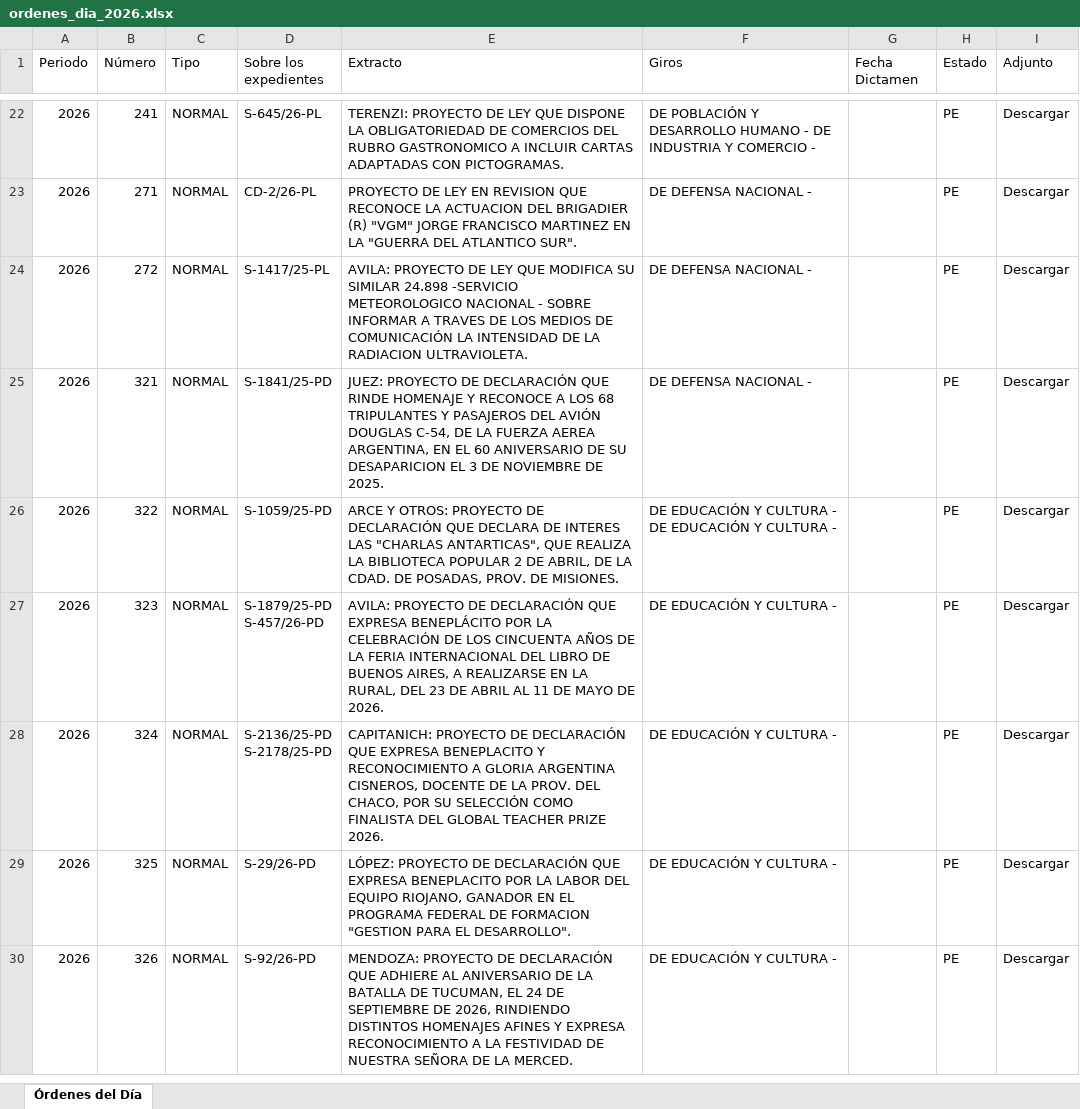
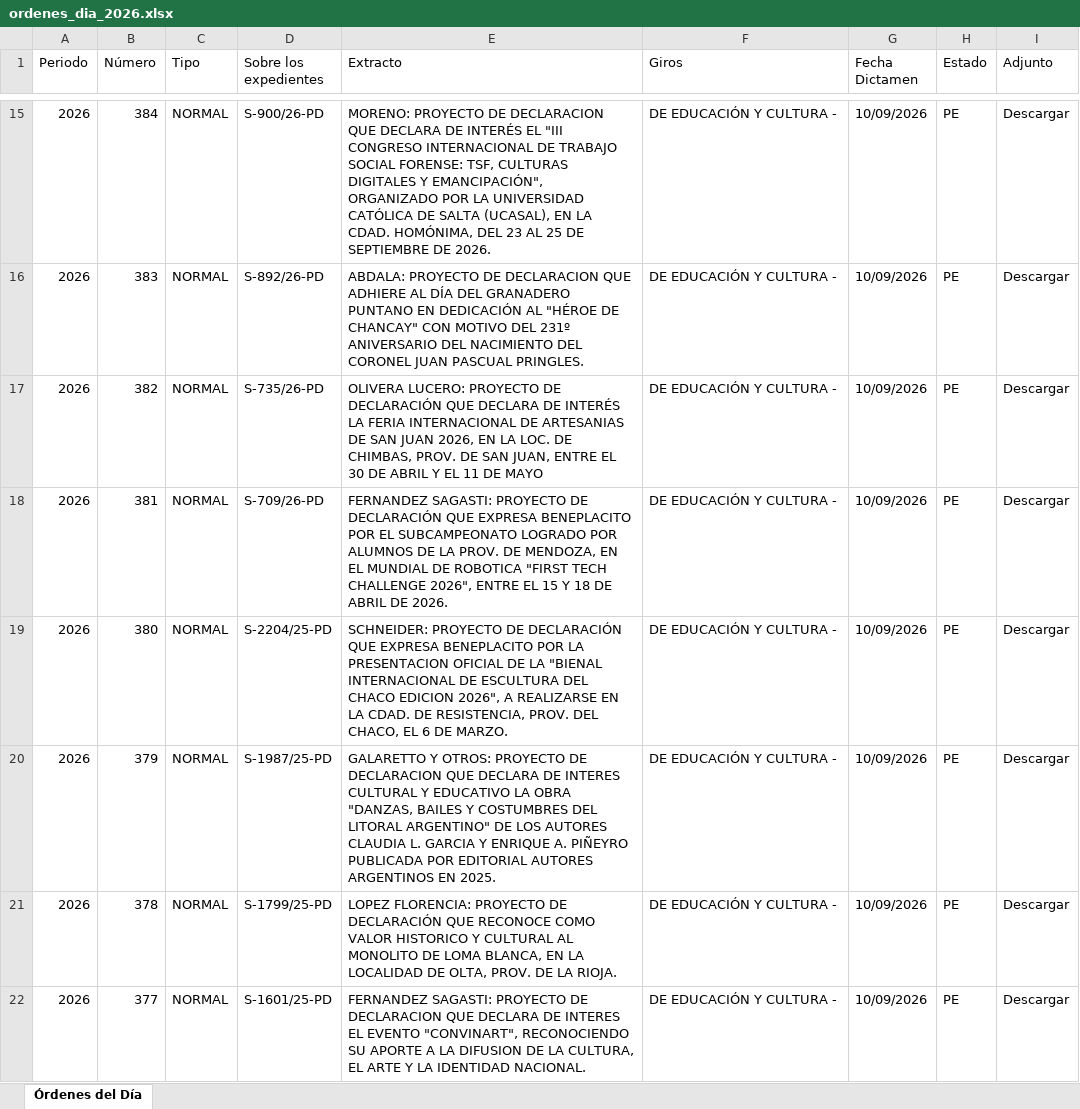
Before and after one commit to bonifaciomariano/hsn-sistema-legislativo, an Excel workbook: ordenes_dia_2026.xlsx, sheet Órdenes del Día, drawn as a sheet; only a part is shown, gaps mark what is left out; values as stored, in another font and other column widths than the file's, no cell formats; removed rows and columns are numbered as before the commit, all else as after; ↵ is a line break in a cell; the diff covers the shown part only; the diff names each change by its address in the sheet, - before the commit and + after, or states it on an @@ line.

```diff
--- a/ordenes_dia_2026.xlsx (sheet Órdenes del Día)
+++ b/ordenes_dia_2026.xlsx (sheet Órdenes del Día)
-B15 (Número): 241
+B15 (Número): 384
-D15 (Sobre los expedientes): S-645/26-PL
+D15 (Sobre los expedientes): S-900/26-PD
-E15 (Extracto): TERENZI: PROYECTO DE LEY QUE DISPONE LA OBLIGATORIEDAD DE COMERCIOS DEL RUBRO GASTRONOMICO A INCLUIR CARTAS ADAPTADAS CON PICTOGRAMAS.
+E15 (Extracto): MORENO: PROYECTO DE DECLARACION QUE DECLARA DE INTERÉS EL "III CONGRESO INTERNACIONAL DE TRABAJO SOCIAL FORENSE: TSF, CULTURAS DIGITALES Y EMANCIPACIÓN", ORGANIZADO POR LA UNIVERSIDAD CATÓLICA DE SALTA (UCASAL), EN LA CDAD. HOMÓNIMA, DEL 23 AL 25 DE SEPTIEMBRE DE 2026.
-F15 (Giros): DE POBLACIÓN Y DESARROLLO HUMANO - DE INDUSTRIA Y COMERCIO -
+F15 (Giros): DE EDUCACIÓN Y CULTURA -
-G15:G16 (Fecha Dictamen): (empty)
+G15:G16 (Fecha Dictamen): 10/09/2026
-B16 (Número): 271
+B16 (Número): 383
-D16 (Sobre los expedientes): CD-2/26-PL
+D16 (Sobre los expedientes): S-892/26-PD
-E16 (Extracto): PROYECTO DE LEY EN REVISION QUE RECONOCE LA ACTUACION DEL BRIGADIER (R) "VGM" JORGE FRANCISCO MARTINEZ EN LA "GUERRA DEL ATLANTICO SUR".
+E16 (Extracto): ABDALA: PROYECTO DE DECLARACION QUE ADHIERE AL DÍA DEL GRANADERO PUNTANO EN DEDICACIÓN AL "HÉROE DE CHANCAY" CON MOTIVO DEL 231º ANIVERSARIO DEL NACIMIENTO DEL CORONEL JUAN PASCUAL PRINGLES.
-F16 (Giros): DE DEFENSA NACIONAL -
+F16 (Giros): DE EDUCACIÓN Y CULTURA -
-row 24: 2026 | 272 | NORMAL | S-1417/25-PL | AVILA: PROYECTO DE LEY QUE MODIFICA SU SIMILAR 24.898 -SERVICIO METEOROLOGICO NACIONAL - SOBRE INFORMAR A TRAVES DE LOS MEDIOS DE COMUNICACIÓN LA INTENSIDAD DE LA RADIACION ULTRAVIOLETA. | DE DEFENSA NACIONAL - |  | PE | Descargar
-B17 (Número): 321
+B17 (Número): 382
-D17 (Sobre los expedientes): S-1841/25-PD
+D17 (Sobre los expedientes): S-735/26-PD
-E17 (Extracto): JUEZ: PROYECTO DE DECLARACIÓN QUE RINDE HOMENAJE Y RECONOCE A LOS 68 TRIPULANTES Y PASAJEROS DEL AVIÓN DOUGLAS C-54, DE LA FUERZA AEREA ARGENTINA, EN EL 60 ANIVERSARIO DE SU DESAPARICION EL 3 DE NOVIEMBRE DE 2025.
+E17 (Extracto): OLIVERA LUCERO: PROYECTO DE DECLARACIÓN QUE DECLARA DE INTERÉS LA FERIA INTERNACIONAL DE ARTESANIAS DE SAN JUAN 2026, EN LA LOC. DE CHIMBAS, PROV. DE SAN JUAN, ENTRE EL 30 DE ABRIL Y EL 11 DE MAYO
-F17 (Giros): DE DEFENSA NACIONAL -
+F17 (Giros): DE EDUCACIÓN Y CULTURA -
-G17:G22 (Fecha Dictamen): (empty)
+G17:G22 (Fecha Dictamen): 10/09/2026
-B18 (Número): 322
+B18 (Número): 381
-D18 (Sobre los expedientes): S-1059/25-PD
+D18 (Sobre los expedientes): S-709/26-PD
-E18 (Extracto): ARCE Y OTROS: PROYECTO DE DECLARACIÓN QUE DECLARA DE INTERES LAS "CHARLAS ANTARTICAS", QUE REALIZA LA BIBLIOTECA POPULAR 2 DE ABRIL, DE LA CDAD. DE POSADAS, PROV. DE MISIONES.
+E18 (Extracto): FERNANDEZ SAGASTI: PROYECTO DE DECLARACIÓN QUE EXPRESA BENEPLACITO POR EL SUBCAMPEONATO LOGRADO POR ALUMNOS DE LA PROV. DE MENDOZA, EN EL MUNDIAL DE ROBOTICA "FIRST TECH CHALLENGE 2026", ENTRE EL 15 Y 18 DE ABRIL DE 2026.
-F18 (Giros): DE EDUCACIÓN Y CULTURA - DE EDUCACIÓN Y CULTURA -
+F18 (Giros): DE EDUCACIÓN Y CULTURA -
-B19 (Número): 323
+B19 (Número): 380
-D19 (Sobre los expedientes): S-1879/25-PD ↵ S-457/26-PD
+D19 (Sobre los expedientes): S-2204/25-PD
-E19 (Extracto): AVILA: PROYECTO DE DECLARACIÓN QUE EXPRESA BENEPLÁCITO POR LA CELEBRACIÓN DE LOS CINCUENTA AÑOS DE LA FERIA INTERNACIONAL DEL LIBRO DE BUENOS AIRES, A REALIZARSE EN LA RURAL, DEL 23 DE ABRIL AL 11 DE MAYO DE 2026.
+E19 (Extracto): SCHNEIDER: PROYECTO DE DECLARACIÓN QUE EXPRESA BENEPLACITO POR LA PRESENTACION OFICIAL DE LA "BIENAL INTERNACIONAL DE ESCULTURA DEL CHACO EDICION 2026", A REALIZARSE EN LA CDAD. DE RESISTENCIA, PROV. DEL CHACO, EL 6 DE MARZO.
-B20 (Número): 324
+B20 (Número): 379
-D20 (Sobre los expedientes): S-2136/25-PD ↵ S-2178/25-PD
+D20 (Sobre los expedientes): S-1987/25-PD
-E20 (Extracto): CAPITANICH: PROYECTO DE DECLARACIÓN QUE EXPRESA BENEPLACITO Y RECONOCIMIENTO A GLORIA ARGENTINA CISNEROS, DOCENTE DE LA PROV. DEL CHACO, POR SU SELECCIÓN COMO FINALISTA DEL GLOBAL TEACHER PRIZE 2026.
+E20 (Extracto): GALARETTO Y OTROS: PROYECTO DE DECLARACION QUE DECLARA DE INTERES CULTURAL Y EDUCATIVO LA OBRA "DANZAS, BAILES Y COSTUMBRES DEL LITORAL ARGENTINO" DE LOS AUTORES CLAUDIA L. GARCIA Y ENRIQUE A. PIÑEYRO PUBLICADA POR EDITORIAL AUTORES ARGENTINOS EN 2025.
-B21 (Número): 325
+B21 (Número): 378
-D21 (Sobre los expedientes): S-29/26-PD
+D21 (Sobre los expedientes): S-1799/25-PD
-E21 (Extracto): LÓPEZ: PROYECTO DE DECLARACIÓN QUE EXPRESA BENEPLACITO POR LA LABOR DEL EQUIPO RIOJANO, GANADOR EN EL PROGRAMA FEDERAL DE FORMACION "GESTION PARA EL DESARROLLO".
+E21 (Extracto): LOPEZ FLORENCIA: PROYECTO DE DECLARACIÓN QUE RECONOCE COMO VALOR HISTORICO Y CULTURAL AL MONOLITO DE LOMA BLANCA, EN LA LOCALIDAD DE OLTA, PROV. DE LA RIOJA.
-B22 (Número): 326
+B22 (Número): 377
-D22 (Sobre los expedientes): S-92/26-PD
+D22 (Sobre los expedientes): S-1601/25-PD
-E22 (Extracto): MENDOZA: PROYECTO DE DECLARACIÓN QUE ADHIERE AL ANIVERSARIO DE LA BATALLA DE TUCUMAN, EL 24 DE SEPTIEMBRE DE 2026, RINDIENDO DISTINTOS HOMENAJES AFINES Y EXPRESA RECONOCIMIENTO A LA FESTIVIDAD DE NUESTRA SEÑORA DE LA MERCED.
+E22 (Extracto): FERNANDEZ SAGASTI: PROYECTO DE DECLARACION QUE DECLARA DE INTERES EL EVENTO "CONVINART", RECONOCIENDO SU APORTE A LA DIFUSION DE LA CULTURA, EL ARTE Y LA IDENTIDAD NACIONAL.
```
Also changed, not shown: 21 added rows, 21 removed rows, 13 moved rows and 255 edited cells elsewhere in this sheet, cell formats, 2 other files.
